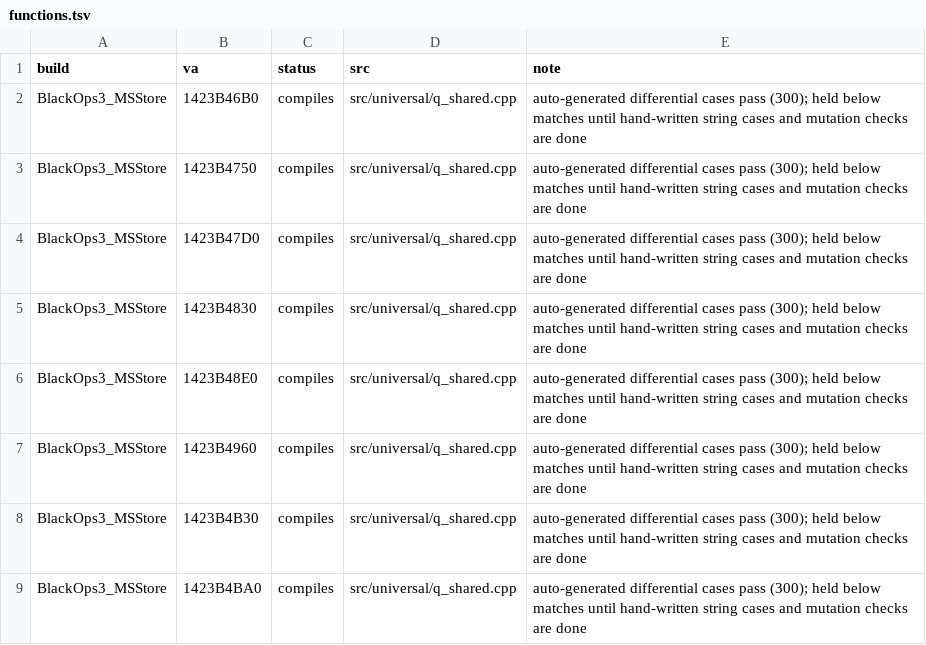
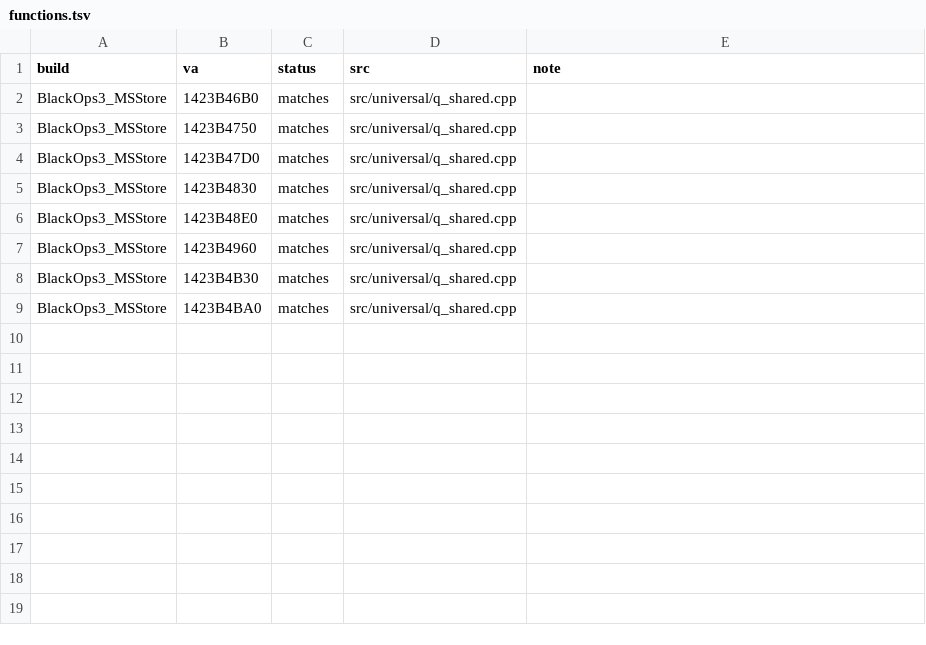
Before and after one commit to lizardpeter/black-ops-3-decomp, a TSV file: records/functions.tsv, drawn as a sheet.

```diff
--- a/records/functions.tsv
+++ b/records/functions.tsv
@@ -1,9 +1,9 @@
 build	va	status	src	note
-BlackOps3_MSStore	1423B46B0	compiles	src/universal/q_shared.cpp	auto-generated differential cases pass (300); held below matches until hand-written string cases and mutation checks are done
-BlackOps3_MSStore	1423B4750	compiles	src/universal/q_shared.cpp	auto-generated differential cases pass (300); held below matches until hand-written string cases and mutation checks are done
-BlackOps3_MSStore	1423B47D0	compiles	src/universal/q_shared.cpp	auto-generated differential cases pass (300); held below matches until hand-written string cases and mutation checks are done
-BlackOps3_MSStore	1423B4830	compiles	src/universal/q_shared.cpp	auto-generated differential cases pass (300); held below matches until hand-written string cases and mutation checks are done
-BlackOps3_MSStore	1423B48E0	compiles	src/universal/q_shared.cpp	auto-generated differential cases pass (300); held below matches until hand-written string cases and mutation checks are done
-BlackOps3_MSStore	1423B4960	compiles	src/universal/q_shared.cpp	auto-generated differential cases pass (300); held below matches until hand-written string cases and mutation checks are done
-BlackOps3_MSStore	1423B4B30	compiles	src/universal/q_shared.cpp	auto-generated differential cases pass (300); held below matches until hand-written string cases and mutation checks are done
-BlackOps3_MSStore	1423B4BA0	compiles	src/universal/q_shared.cpp	auto-generated differential cases pass (300); held below matches until hand-written string cases and mutation checks are done
+BlackOps3_MSStore	1423B46B0	matches	src/universal/q_shared.cpp	
+BlackOps3_MSStore	1423B4750	matches	src/universal/q_shared.cpp	
+BlackOps3_MSStore	1423B47D0	matches	src/universal/q_shared.cpp	
+BlackOps3_MSStore	1423B4830	matches	src/universal/q_shared.cpp	
+BlackOps3_MSStore	1423B48E0	matches	src/universal/q_shared.cpp	
+BlackOps3_MSStore	1423B4960	matches	src/universal/q_shared.cpp	
+BlackOps3_MSStore	1423B4B30	matches	src/universal/q_shared.cpp	
+BlackOps3_MSStore	1423B4BA0	matches	src/universal/q_shared.cpp	
```
Also changed, not shown: 5 other files.
